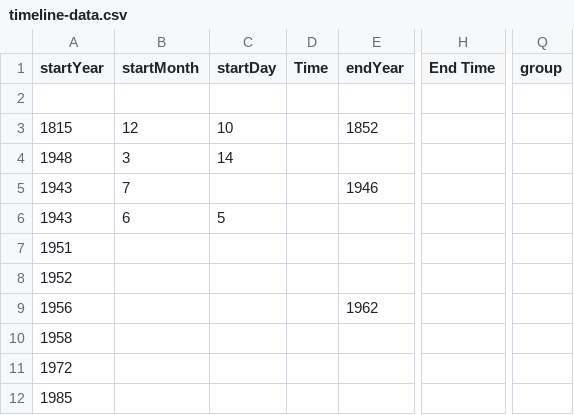
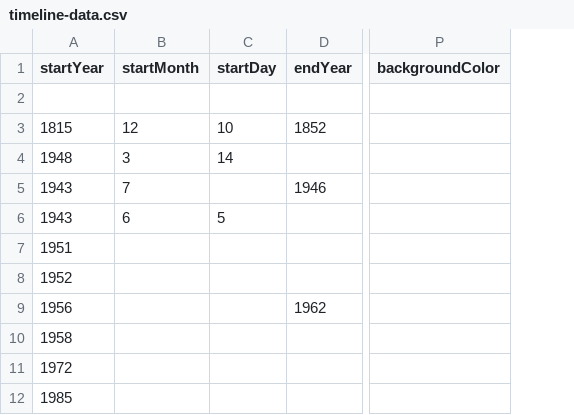
Before and after one commit to DeustoDatacom/MSGW-timeline, a CSV file: docs/group0/timeline-data.csv, drawn as a sheet; only a part is shown, gaps mark what is left out; removed rows and columns are numbered as before the commit, all else as after; the diff names each change by its address in the sheet, - before the commit and + after, or states it on an @@ line.

Commit message:
Change some columns

```diff
--- a/docs/group0/timeline-data.csv
+++ b/docs/group0/timeline-data.csv
-column D (Time), empty
-column H (End Time), empty
-column Q (group), empty
+column P (backgroundColor), empty
```
Also changed, not shown: src/group0/timeline-data.csv.
